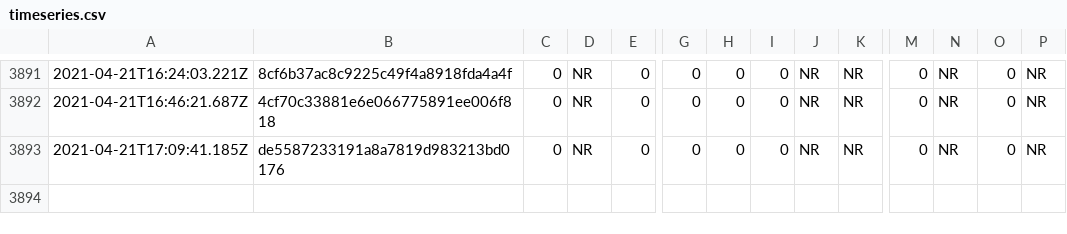
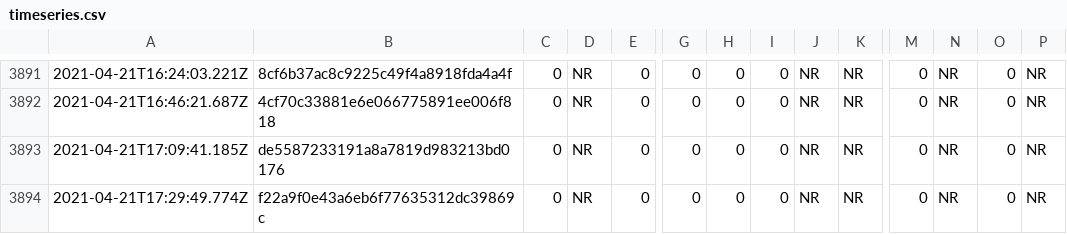
Before and after one commit to afischer/nyc-covid-wait-times, a CSV file: data/timeseries.csv, drawn as a sheet; only a part is shown, gaps mark what is left out; rows hold the shown columns only; the diff names each change by its address in the sheet, - before the commit and + after, or states it on an @@ line.

```diff
--- a/data/timeseries.csv
+++ b/data/timeseries.csv
+row 3894: 2021-04-21T17:29:49.774Z | f22a9f0e43a6eb6f77635312dc39869c | 0 | NR | 0 | 0 | 0 | 0 | NR | NR | 0 | NR | 0 | NR
```
Also changed, not shown: 1 other file.
